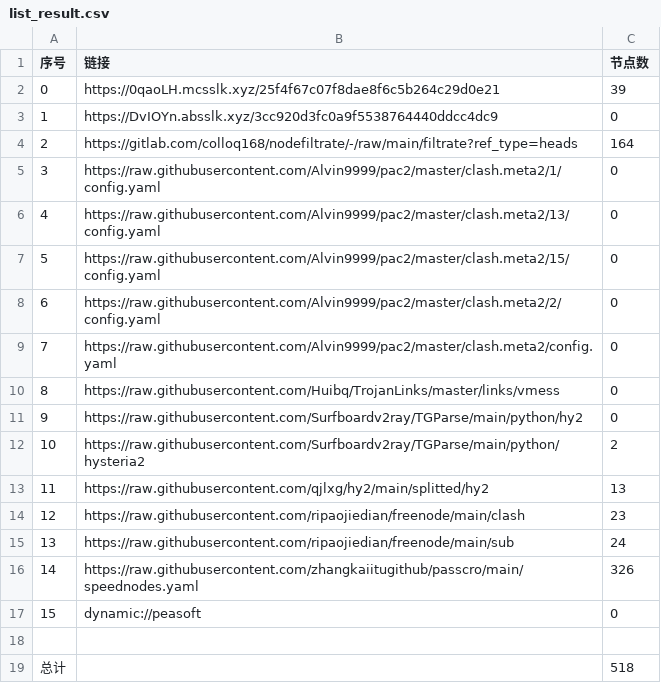
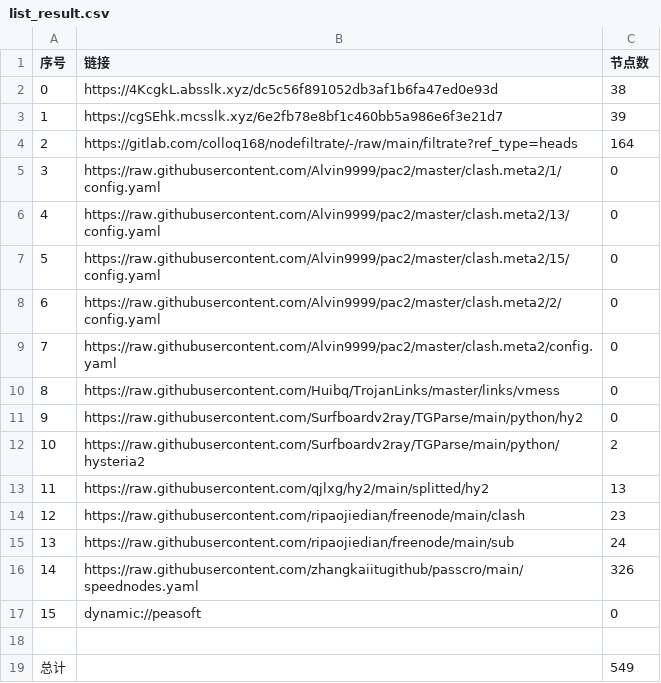
Before and after one commit to dreamMilk/AutoMergePublicNodes, a CSV file: list_result.csv, drawn as a sheet.

```diff
--- a/list_result.csv
+++ b/list_result.csv
@@ -1,4 +1,4 @@
 序号,链接,节点数
-0,https://0qaoLH.mcsslk.xyz/25f4f67c07f8dae8f6c5b264c29d0e21,39
-1,https://DvIOYn.absslk.xyz/3cc920d3fc0a9f5538764440ddcc4dc9,0
+0,https://4KcgkL.absslk.xyz/dc5c56f891052db3af1b6fa47ed0e93d,38
+1,https://cgSEhk.mcsslk.xyz/6e2fb78e8bf1c460bb5a986e6f3e21d7,39
 2,https://gitlab.com/colloq168/nodefiltrate/-/raw/main/filtrate?ref_type=heads,164
@@ -18,2 +18,2 @@
 
-总计,,518
+总计,,549
```
Also changed, not shown: 27 other files.
